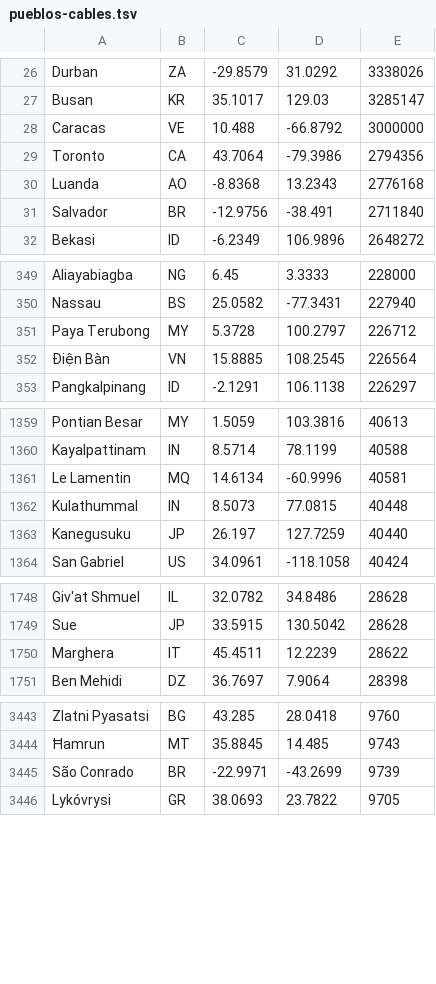
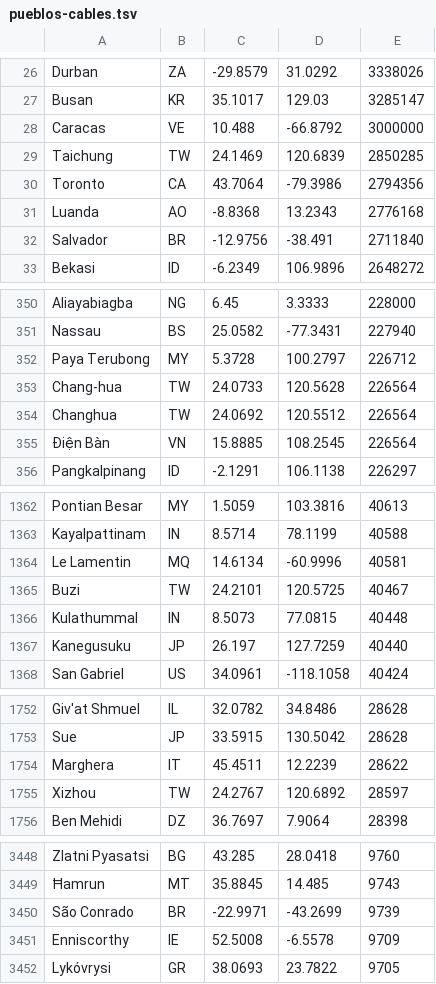
Before and after one commit to guardianagroup/guardianagroup.com, a TSV file: orbita/static/tierra/pueblos-cables.tsv, drawn as a sheet; only a part is shown, gaps mark what is left out; the diff covers the shown part only.

Commit message:
Órbita: pueblos donde llegan los cables, de GeoNames cities500 (2026-10-25T04:26Z)

```diff
--- a/orbita/static/tierra/pueblos-cables.tsv
+++ b/orbita/static/tierra/pueblos-cables.tsv
@@ -28,2 +28,3 @@ Busan	KR	35.1017	129.03	3285147
 Caracas	VE	10.488	-66.8792	3000000
+Taichung	TW	24.1469	120.6839	2850285
 Toronto	CA	43.7064	-79.3986	2794356
@@ -351,2 +352,4 @@ Nassau	BS	25.0582	-77.3431	227940
 Paya Terubong	MY	5.3728	100.2797	226712
+Chang-hua	TW	24.0733	120.5628	226564
+Changhua	TW	24.0692	120.5512	226564
 Điện Bàn	VN	15.8885	108.2545	226564
@@ -1361,2 +1364,3 @@ Kayalpattinam	IN	8.5714	78.1199	40588
 Le Lamentin	MQ	14.6134	-60.9996	40581
+Buzi	TW	24.2101	120.5725	40467
 Kulathummal	IN	8.5073	77.0815	40448
@@ -1750,2 +1754,3 @@ Sue	JP	33.5915	130.5042	28628
 Marghera	IT	45.4511	12.2239	28622
+Xizhou	TW	24.2767	120.6892	28597
 Ben Mehidi	DZ	36.7697	7.9064	28398
@@ -3445,2 +3450,3 @@ Zlatni Pyasatsi	BG	43.285	28.0418	9760
 São Conrado	BR	-22.9971	-43.2699	9739
+Enniscorthy	IE	52.5008	-6.5578	9709
 Lykóvrysi	GR	38.0693	23.7822	9705
```
Also changed, not shown: 8 added rows elsewhere in this file, 1 other file.
